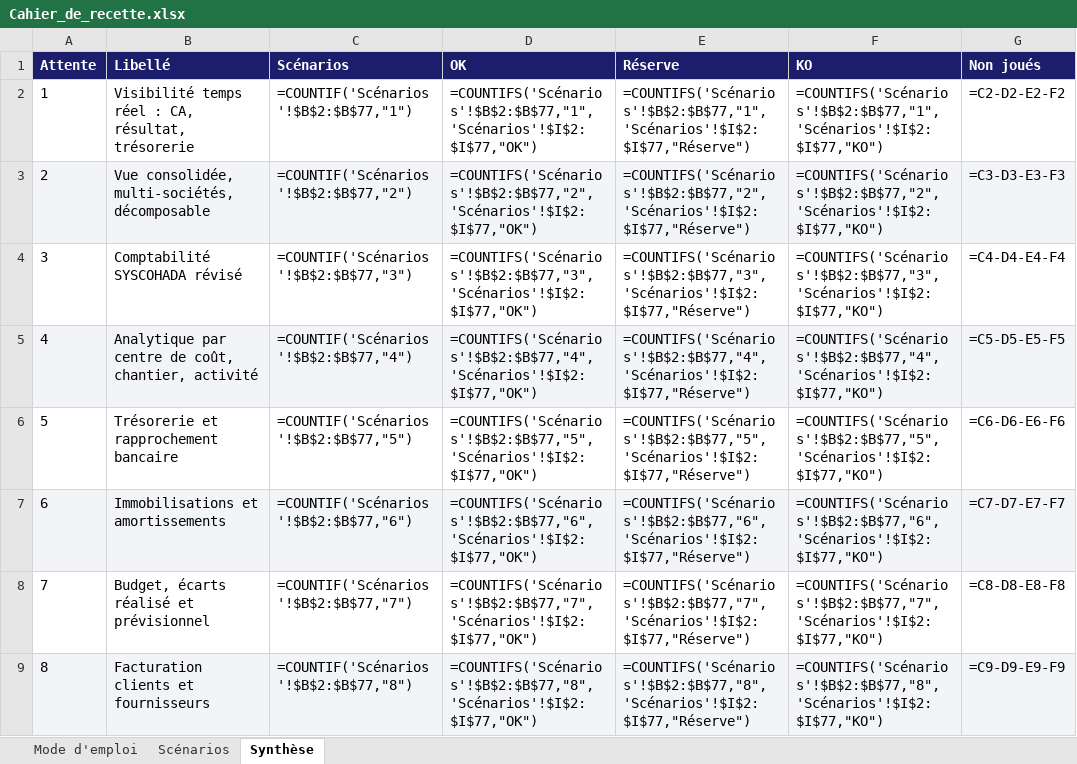
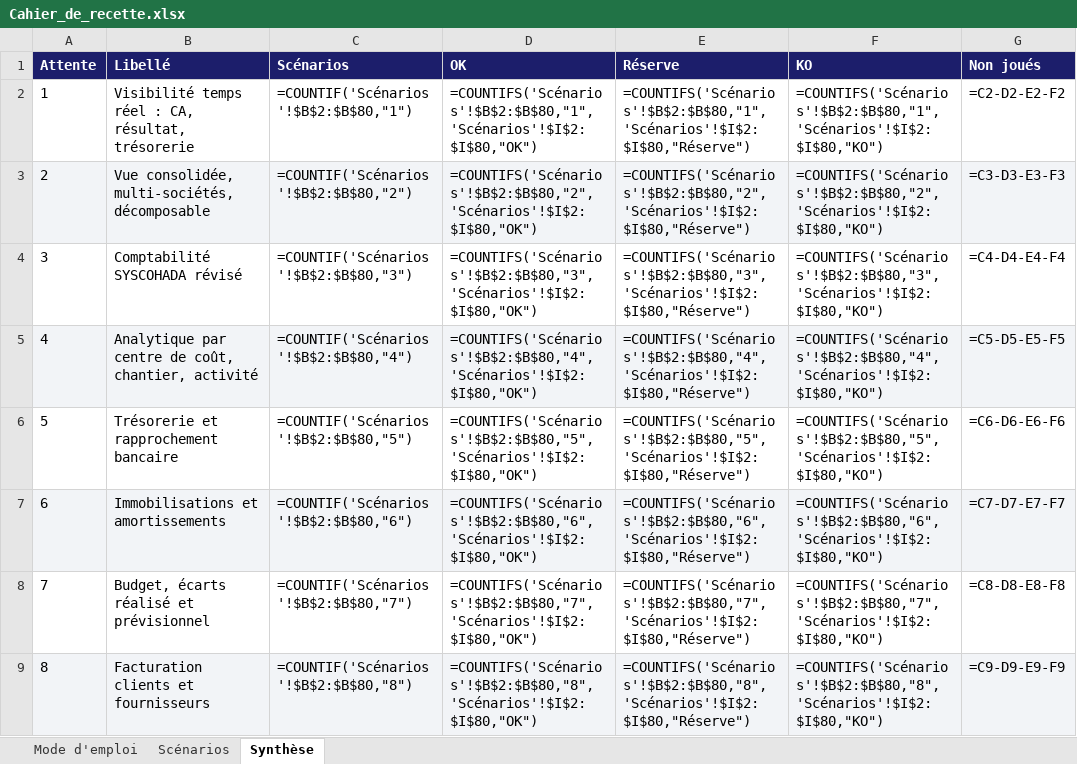
Before and after one commit to MadigbeK/EGUITRA, an Excel workbook: docs/projet/Cahier_de_recette.xlsx, sheet Synthèse, drawn as a sheet; only a part is shown; values as stored, in another font and other column widths than the file's, no borders; formulas without a stored value are shown as written; the diff covers the shown part only; the diff names each change by its address in the sheet, - before the commit and + after, or states it on an @@ line.

```diff
--- a/docs/projet/Cahier_de_recette.xlsx (sheet Synthèse)
+++ b/docs/projet/Cahier_de_recette.xlsx (sheet Synthèse)
-C2 (Scénarios): =COUNTIF('Scénarios'!$B$2:$B$77,"1")
+C2 (Scénarios): =COUNTIF('Scénarios'!$B$2:$B$80,"1")
-D2 (OK): =COUNTIFS('Scénarios'!$B$2:$B$77,"1",'Scénarios'!$I$2:$I$77,"OK")
+D2 (OK): =COUNTIFS('Scénarios'!$B$2:$B$80,"1",'Scénarios'!$I$2:$I$80,"OK")
-E2 (Réserve): =COUNTIFS('Scénarios'!$B$2:$B$77,"1",'Scénarios'!$I$2:$I$77,"Réserve")
+E2 (Réserve): =COUNTIFS('Scénarios'!$B$2:$B$80,"1",'Scénarios'!$I$2:$I$80,"Réserve")
-F2 (KO): =COUNTIFS('Scénarios'!$B$2:$B$77,"1",'Scénarios'!$I$2:$I$77,"KO")
+F2 (KO): =COUNTIFS('Scénarios'!$B$2:$B$80,"1",'Scénarios'!$I$2:$I$80,"KO")
-C3 (Scénarios): =COUNTIF('Scénarios'!$B$2:$B$77,"2")
+C3 (Scénarios): =COUNTIF('Scénarios'!$B$2:$B$80,"2")
-D3 (OK): =COUNTIFS('Scénarios'!$B$2:$B$77,"2",'Scénarios'!$I$2:$I$77,"OK")
+D3 (OK): =COUNTIFS('Scénarios'!$B$2:$B$80,"2",'Scénarios'!$I$2:$I$80,"OK")
-E3 (Réserve): =COUNTIFS('Scénarios'!$B$2:$B$77,"2",'Scénarios'!$I$2:$I$77,"Réserve")
+E3 (Réserve): =COUNTIFS('Scénarios'!$B$2:$B$80,"2",'Scénarios'!$I$2:$I$80,"Réserve")
-F3 (KO): =COUNTIFS('Scénarios'!$B$2:$B$77,"2",'Scénarios'!$I$2:$I$77,"KO")
+F3 (KO): =COUNTIFS('Scénarios'!$B$2:$B$80,"2",'Scénarios'!$I$2:$I$80,"KO")
-C4 (Scénarios): =COUNTIF('Scénarios'!$B$2:$B$77,"3")
+C4 (Scénarios): =COUNTIF('Scénarios'!$B$2:$B$80,"3")
-D4 (OK): =COUNTIFS('Scénarios'!$B$2:$B$77,"3",'Scénarios'!$I$2:$I$77,"OK")
+D4 (OK): =COUNTIFS('Scénarios'!$B$2:$B$80,"3",'Scénarios'!$I$2:$I$80,"OK")
-E4 (Réserve): =COUNTIFS('Scénarios'!$B$2:$B$77,"3",'Scénarios'!$I$2:$I$77,"Réserve")
+E4 (Réserve): =COUNTIFS('Scénarios'!$B$2:$B$80,"3",'Scénarios'!$I$2:$I$80,"Réserve")
-F4 (KO): =COUNTIFS('Scénarios'!$B$2:$B$77,"3",'Scénarios'!$I$2:$I$77,"KO")
+F4 (KO): =COUNTIFS('Scénarios'!$B$2:$B$80,"3",'Scénarios'!$I$2:$I$80,"KO")
-C5 (Scénarios): =COUNTIF('Scénarios'!$B$2:$B$77,"4")
+C5 (Scénarios): =COUNTIF('Scénarios'!$B$2:$B$80,"4")
-D5 (OK): =COUNTIFS('Scénarios'!$B$2:$B$77,"4",'Scénarios'!$I$2:$I$77,"OK")
+D5 (OK): =COUNTIFS('Scénarios'!$B$2:$B$80,"4",'Scénarios'!$I$2:$I$80,"OK")
-E5 (Réserve): =COUNTIFS('Scénarios'!$B$2:$B$77,"4",'Scénarios'!$I$2:$I$77,"Réserve")
+E5 (Réserve): =COUNTIFS('Scénarios'!$B$2:$B$80,"4",'Scénarios'!$I$2:$I$80,"Réserve")
-F5 (KO): =COUNTIFS('Scénarios'!$B$2:$B$77,"4",'Scénarios'!$I$2:$I$77,"KO")
+F5 (KO): =COUNTIFS('Scénarios'!$B$2:$B$80,"4",'Scénarios'!$I$2:$I$80,"KO")
-C6 (Scénarios): =COUNTIF('Scénarios'!$B$2:$B$77,"5")
+C6 (Scénarios): =COUNTIF('Scénarios'!$B$2:$B$80,"5")
-D6 (OK): =COUNTIFS('Scénarios'!$B$2:$B$77,"5",'Scénarios'!$I$2:$I$77,"OK")
+D6 (OK): =COUNTIFS('Scénarios'!$B$2:$B$80,"5",'Scénarios'!$I$2:$I$80,"OK")
-E6 (Réserve): =COUNTIFS('Scénarios'!$B$2:$B$77,"5",'Scénarios'!$I$2:$I$77,"Réserve")
+E6 (Réserve): =COUNTIFS('Scénarios'!$B$2:$B$80,"5",'Scénarios'!$I$2:$I$80,"Réserve")
-F6 (KO): =COUNTIFS('Scénarios'!$B$2:$B$77,"5",'Scénarios'!$I$2:$I$77,"KO")
+F6 (KO): =COUNTIFS('Scénarios'!$B$2:$B$80,"5",'Scénarios'!$I$2:$I$80,"KO")
-C7 (Scénarios): =COUNTIF('Scénarios'!$B$2:$B$77,"6")
+C7 (Scénarios): =COUNTIF('Scénarios'!$B$2:$B$80,"6")
-D7 (OK): =COUNTIFS('Scénarios'!$B$2:$B$77,"6",'Scénarios'!$I$2:$I$77,"OK")
+D7 (OK): =COUNTIFS('Scénarios'!$B$2:$B$80,"6",'Scénarios'!$I$2:$I$80,"OK")
-E7 (Réserve): =COUNTIFS('Scénarios'!$B$2:$B$77,"6",'Scénarios'!$I$2:$I$77,"Réserve")
+E7 (Réserve): =COUNTIFS('Scénarios'!$B$2:$B$80,"6",'Scénarios'!$I$2:$I$80,"Réserve")
-F7 (KO): =COUNTIFS('Scénarios'!$B$2:$B$77,"6",'Scénarios'!$I$2:$I$77,"KO")
+F7 (KO): =COUNTIFS('Scénarios'!$B$2:$B$80,"6",'Scénarios'!$I$2:$I$80,"KO")
-C8 (Scénarios): =COUNTIF('Scénarios'!$B$2:$B$77,"7")
+C8 (Scénarios): =COUNTIF('Scénarios'!$B$2:$B$80,"7")
-D8 (OK): =COUNTIFS('Scénarios'!$B$2:$B$77,"7",'Scénarios'!$I$2:$I$77,"OK")
+D8 (OK): =COUNTIFS('Scénarios'!$B$2:$B$80,"7",'Scénarios'!$I$2:$I$80,"OK")
-E8 (Réserve): =COUNTIFS('Scénarios'!$B$2:$B$77,"7",'Scénarios'!$I$2:$I$77,"Réserve")
+E8 (Réserve): =COUNTIFS('Scénarios'!$B$2:$B$80,"7",'Scénarios'!$I$2:$I$80,"Réserve")
-F8 (KO): =COUNTIFS('Scénarios'!$B$2:$B$77,"7",'Scénarios'!$I$2:$I$77,"KO")
+F8 (KO): =COUNTIFS('Scénarios'!$B$2:$B$80,"7",'Scénarios'!$I$2:$I$80,"KO")
-C9 (Scénarios): =COUNTIF('Scénarios'!$B$2:$B$77,"8")
+C9 (Scénarios): =COUNTIF('Scénarios'!$B$2:$B$80,"8")
-D9 (OK): =COUNTIFS('Scénarios'!$B$2:$B$77,"8",'Scénarios'!$I$2:$I$77,"OK")
+D9 (OK): =COUNTIFS('Scénarios'!$B$2:$B$80,"8",'Scénarios'!$I$2:$I$80,"OK")
-E9 (Réserve): =COUNTIFS('Scénarios'!$B$2:$B$77,"8",'Scénarios'!$I$2:$I$77,"Réserve")
+E9 (Réserve): =COUNTIFS('Scénarios'!$B$2:$B$80,"8",'Scénarios'!$I$2:$I$80,"Réserve")
-F9 (KO): =COUNTIFS('Scénarios'!$B$2:$B$77,"8",'Scénarios'!$I$2:$I$77,"KO")
+F9 (KO): =COUNTIFS('Scénarios'!$B$2:$B$80,"8",'Scénarios'!$I$2:$I$80,"KO")
```
Also changed, not shown: 48 edited cells elsewhere in this sheet, sheet Scénarios, 3 other files.
